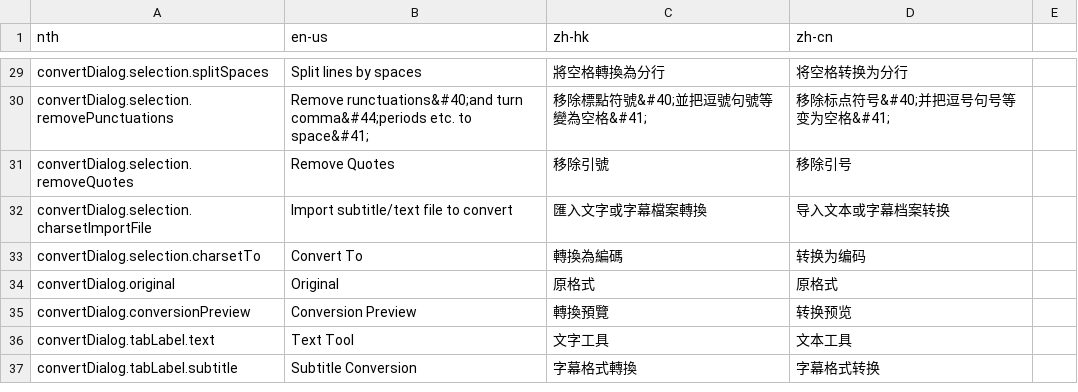
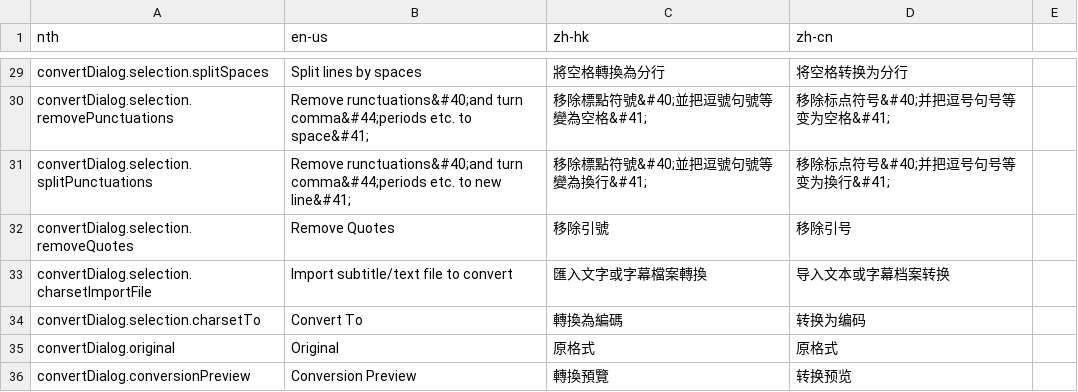
Before and after one commit to wilsonlmh/fiveLoadSub, a CSV file: localizeTable.csv, drawn as a sheet; only a part is shown, gaps mark what is left out; the shorter side is filled out with more unchanged rows; the diff names each change by its address in the sheet, - before the commit and + after, or states it on an @@ line.

```diff
--- a/localizeTable.csv
+++ b/localizeTable.csv
+row 31: convertDialog.selection.splitPunctuations | Remove runctuations&#40;and turn comma&#44;periods etc. to new line&#41; | 移除標點符號&#40;並把逗號句號等變為換行&#41; | 移除标点符号&#40;并把逗号句号等变为換行&#41;
```
Also changed, not shown: 2 other files.
